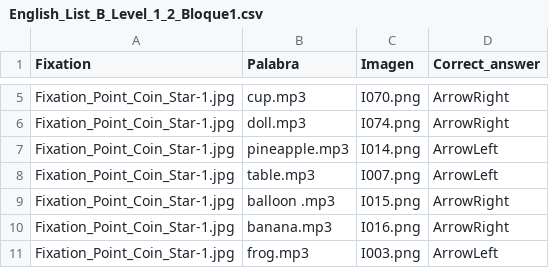
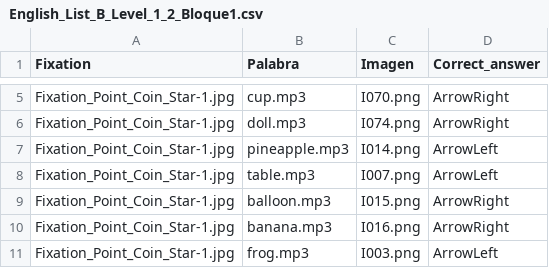
Before and after one commit to carlaps/pcibex2, a CSV file: chunk_includes/English_List_B_Level_1_2_Bloque1.csv, drawn as a sheet; only a part is shown, gaps mark what is left out.

Commit message:
Lunita

```diff
--- a/chunk_includes/English_List_B_Level_1_2_Bloque1.csv
+++ b/chunk_includes/English_List_B_Level_1_2_Bloque1.csv
@@ -8,3 +8,3 @@ Fixation_Point_Coin_Star-1.jpg,pineapple.mp3,I014.png,ArrowLeft
 Fixation_Point_Coin_Star-1.jpg,table.mp3,I007.png,ArrowLeft
-Fixation_Point_Coin_Star-1.jpg,balloon .mp3,I015.png,ArrowRight
+Fixation_Point_Coin_Star-1.jpg,balloon.mp3,I015.png,ArrowRight
 Fixation_Point_Coin_Star-1.jpg,banana.mp3,I016.png,ArrowRight
```
